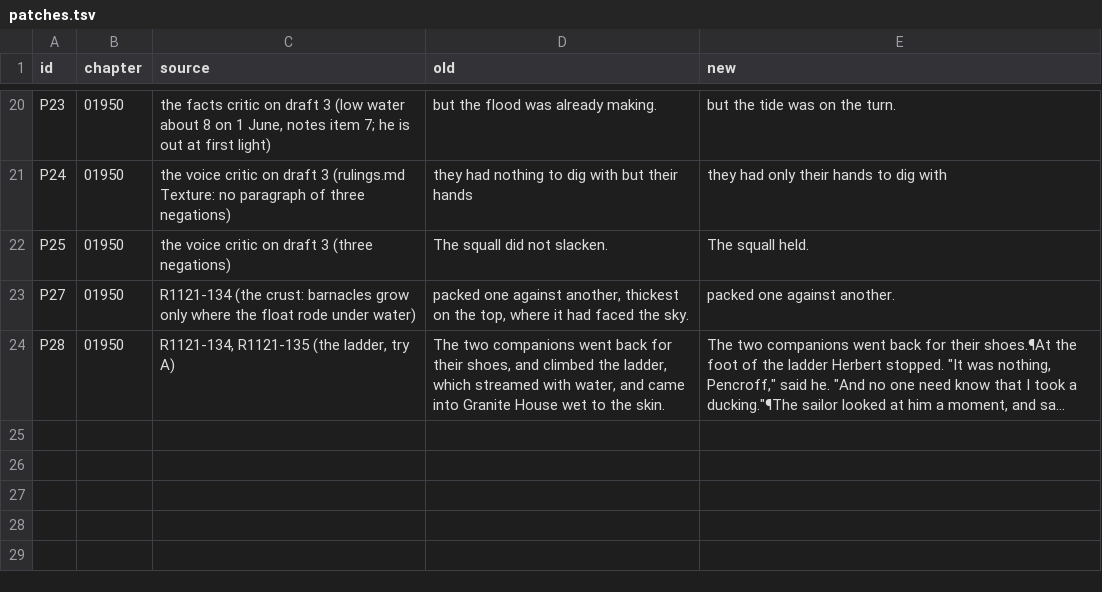
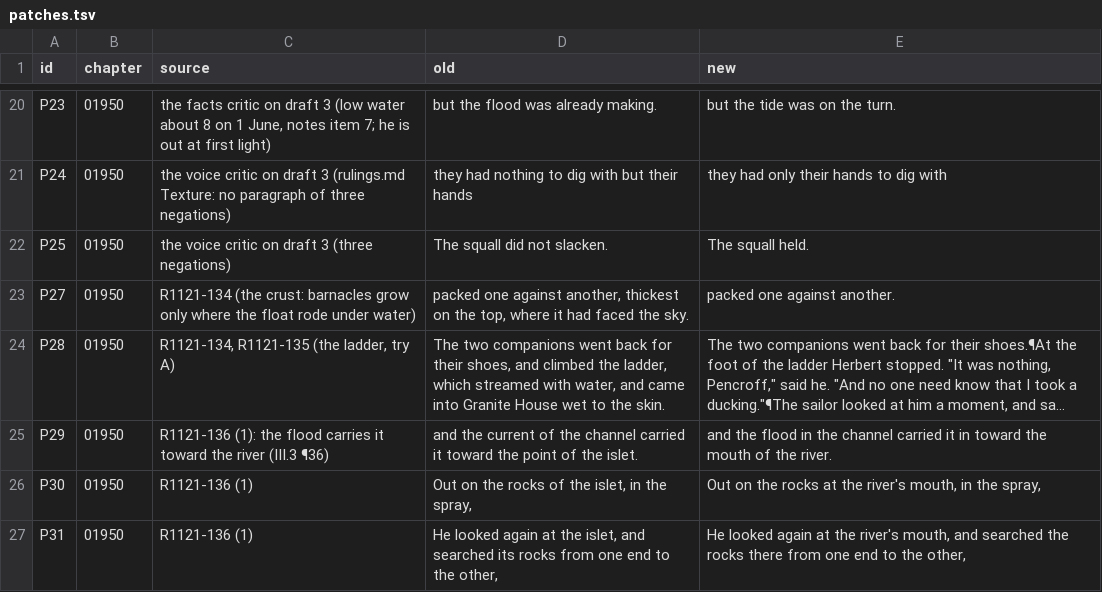
Before and after one commit to world-saga-seed/lincoln-island, a TSV file: plan/tasks/task-20261121-14-refine-2/patches.tsv, drawn as a sheet; only a part is shown, gaps mark what is left out; long unchanged cells end in …; the diff names each change by its address in the sheet, - before the commit and + after, or states it on an @@ line.

```diff
--- a/plan/tasks/task-20261121-14-refine-2/patches.tsv
+++ b/plan/tasks/task-20261121-14-refine-2/patches.tsv
+row 25: P29 | 01950 | R1121-136 (1): the flood carries it toward the river (III.3 ¶36) | and the current of the channel carried it toward the point of the islet. | and the flood in the channel carried it in toward the mouth of the river.
+row 26: P30 | 01950 | R1121-136 (1) | Out on the rocks of the islet, in the spray, | Out on the rocks at the river's mouth, in the spray,
+row 27: P31 | 01950 | R1121-136 (1) | He looked again at the islet, and searched its rocks from one end to the other, | He looked again at the river's mouth, and searched the rocks there from one end to the other,
```
Also changed, not shown: 10 other files.
